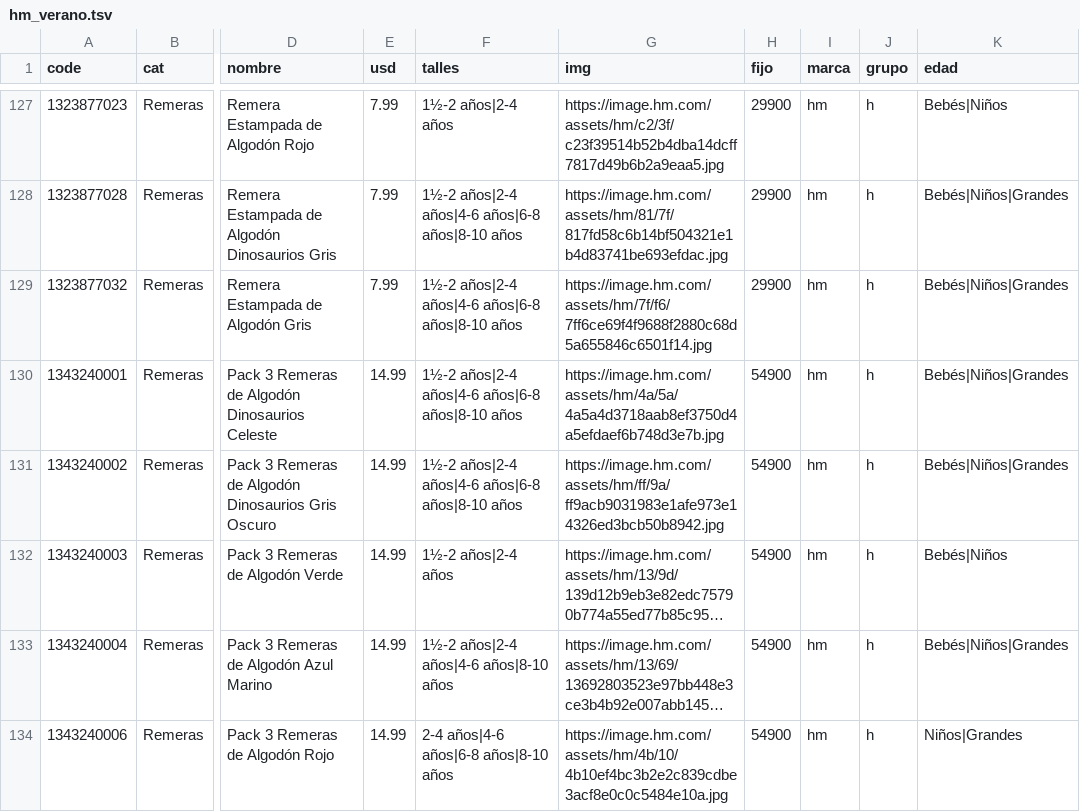
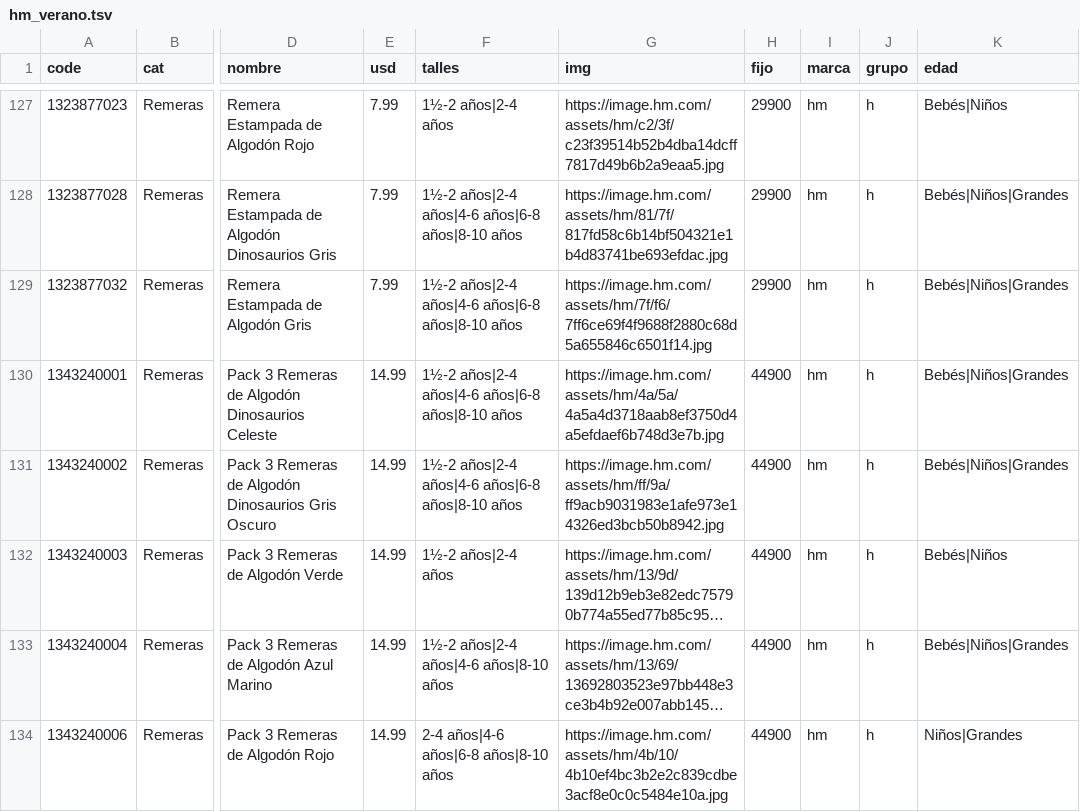
Before and after one commit to pcampodoni-ux/topp-preventa, a TSV file: tools/hm_verano.tsv, drawn as a sheet; only a part is shown, gaps mark what is left out; long unchanged cells end in …; the diff covers the shown part only; the diff names each change by its address in the sheet, - before the commit and + after, or states it on an @@ line.

```diff
--- a/tools/hm_verano.tsv
+++ b/tools/hm_verano.tsv
-H130:H134 (fijo): 54900
+H130:H134 (fijo): 44900
```
Also changed, not shown: 34 edited cells elsewhere in this file, tools/gap_verano.tsv, 2 other files.
